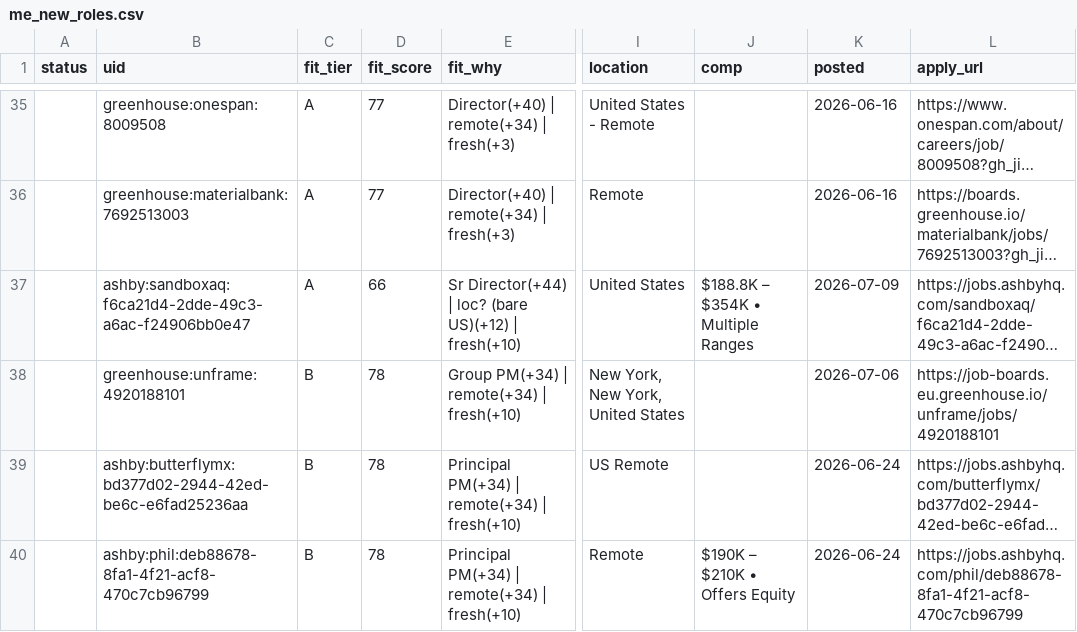
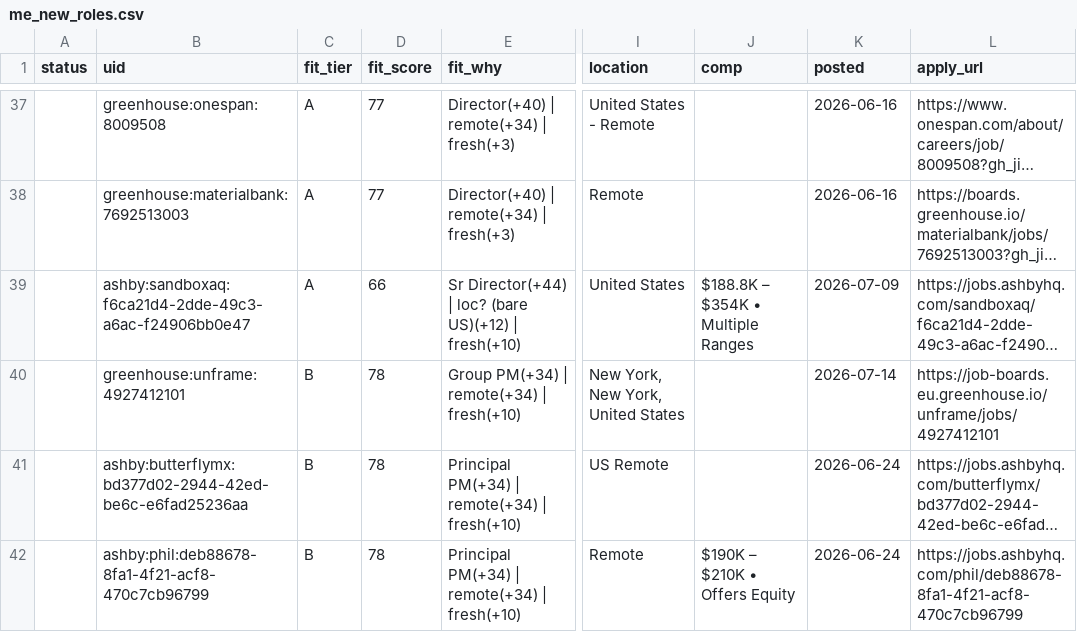
Before and after one commit to tyler-aston/jobsearch-starter, a CSV file: out/me_new_roles.csv, drawn as a sheet; only a part is shown, gaps mark what is left out; long unchanged cells end in …; addresses are those after the commit; the diff covers the shown part only; the diff names each change by its address in the sheet, - before the commit and + after, or states it on an @@ line.

```diff
--- a/out/me_new_roles.csv
+++ b/out/me_new_roles.csv
-B40 (uid): greenhouse:unframe:4920188101
+B40 (uid): greenhouse:unframe:4927412101
-K40 (posted): 2026-07-06
+K40 (posted): 2026-07-14
-L40 (apply_url): https://job-boards.eu.greenhouse.io/unframe/jobs/4920188101
+L40 (apply_url): https://job-boards.eu.greenhouse.io/unframe/jobs/4927412101
```
Also changed, not shown: 7 added rows, 1 removed row and 6 edited cells elsewhere in this file, 1 other file.
